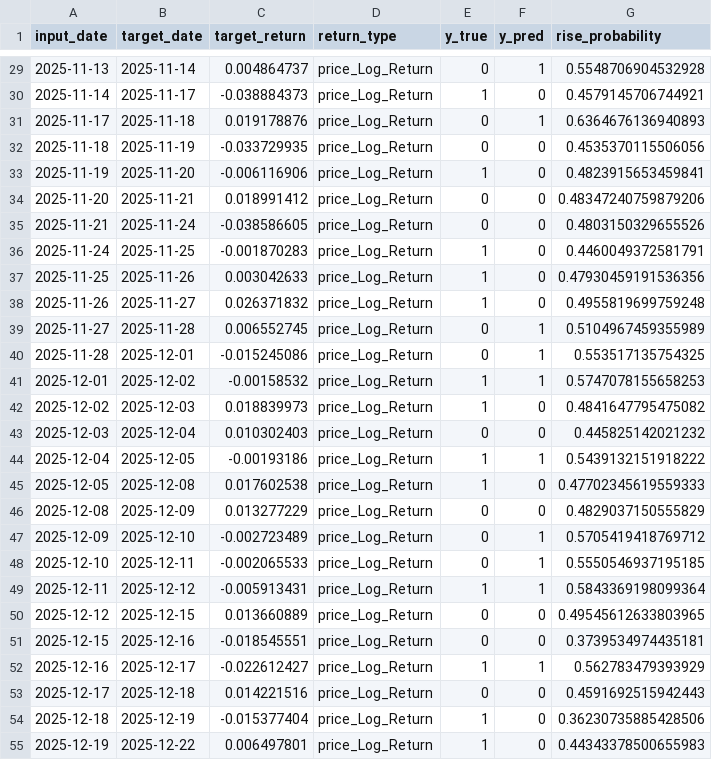
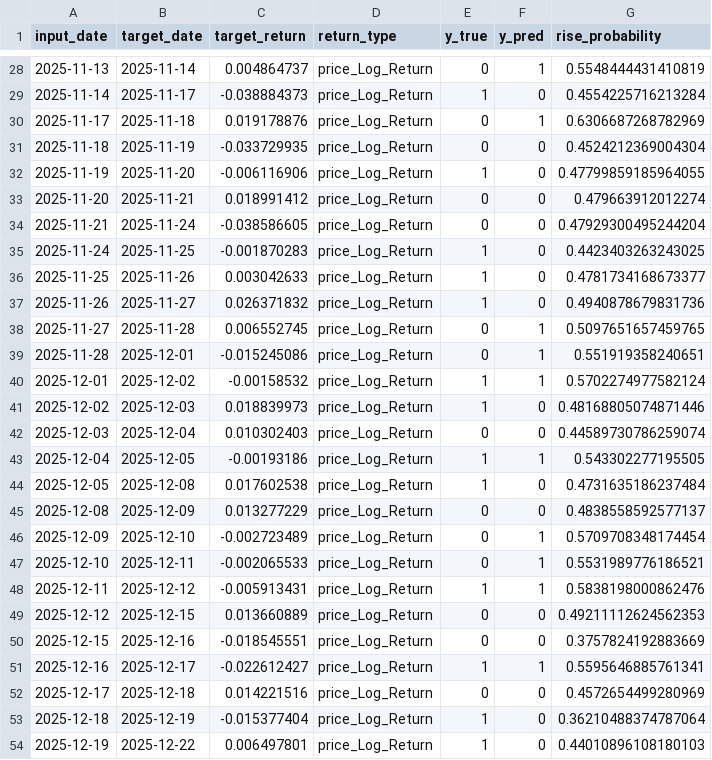
Before and after one commit to jjaemsu/Kospi_MachineLearning_GVIF7, a CSV file: outputs/logistic_regression_tuned_walk_forward_guarded/logistic_regression_test_predictions.csv, drawn as a sheet; only a part is shown, gaps mark what is left out; the diff covers the shown part only.

```diff
--- a/outputs/logistic_regression_tuned_walk_forward_guarded/logistic_regression_test_predictions.csv
+++ b/outputs/logistic_regression_tuned_walk_forward_guarded/logistic_regression_test_predictions.csv
@@ -29,27 +28,27 @@
-2025-11-13,2025-11-14,0.004864737,price_Log_Return,0,1,0.5548706904532928
-2025-11-14,2025-11-17,-0.038884373,price_Log_Return,1,0,0.4579145706744921
-2025-11-17,2025-11-18,0.019178876,price_Log_Return,0,1,0.6364676136940893
-2025-11-18,2025-11-19,-0.033729935,price_Log_Return,0,0,0.4535370115506056
-2025-11-19,2025-11-20,-0.006116906,price_Log_Return,1,0,0.4823915653459841
-2025-11-20,2025-11-21,0.018991412,price_Log_Return,0,0,0.48347240759879206
-2025-11-21,2025-11-24,-0.038586605,price_Log_Return,0,0,0.4803150329655526
-2025-11-24,2025-11-25,-0.001870283,price_Log_Return,1,0,0.4460049372581791
-2025-11-25,2025-11-26,0.003042633,price_Log_Return,1,0,0.47930459191536356
-2025-11-26,2025-11-27,0.026371832,price_Log_Return,1,0,0.4955819699759248
-2025-11-27,2025-11-28,0.006552745,price_Log_Return,0,1,0.5104967459355989
-2025-11-28,2025-12-01,-0.015245086,price_Log_Return,0,1,0.553517135754325
-2025-12-01,2025-12-02,-0.00158532,price_Log_Return,1,1,0.5747078155658253
-2025-12-02,2025-12-03,0.018839973,price_Log_Return,1,0,0.4841647795475082
-2025-12-03,2025-12-04,0.010302403,price_Log_Return,0,0,0.445825142021232
-2025-12-04,2025-12-05,-0.00193186,price_Log_Return,1,1,0.5439132151918222
-2025-12-05,2025-12-08,0.017602538,price_Log_Return,1,0,0.47702345619559333
-2025-12-08,2025-12-09,0.013277229,price_Log_Return,0,0,0.4829037150555829
-2025-12-09,2025-12-10,-0.002723489,price_Log_Return,0,1,0.5705419418769712
-2025-12-10,2025-12-11,-0.002065533,price_Log_Return,0,1,0.5550546937195185
-2025-12-11,2025-12-12,-0.005913431,price_Log_Return,1,1,0.5843369198099364
-2025-12-12,2025-12-15,0.013660889,price_Log_Return,0,0,0.49545612633803965
-2025-12-15,2025-12-16,-0.018545551,price_Log_Return,0,0,0.3739534974435181
-2025-12-16,2025-12-17,-0.022612427,price_Log_Return,1,1,0.562783479393929
-2025-12-17,2025-12-18,0.014221516,price_Log_Return,0,0,0.4591692515942443
-2025-12-18,2025-12-19,-0.015377404,price_Log_Return,1,0,0.36230735885428506
-2025-12-19,2025-12-22,0.006497801,price_Log_Return,1,0,0.44343378500655983
+2025-11-13,2025-11-14,0.004864737,price_Log_Return,0,1,0.5548444431410819
+2025-11-14,2025-11-17,-0.038884373,price_Log_Return,1,0,0.4554225716213284
+2025-11-17,2025-11-18,0.019178876,price_Log_Return,0,1,0.6306687268782969
+2025-11-18,2025-11-19,-0.033729935,price_Log_Return,0,0,0.4524212369004304
+2025-11-19,2025-11-20,-0.006116906,price_Log_Return,1,0,0.47799859185964055
+2025-11-20,2025-11-21,0.018991412,price_Log_Return,0,0,0.479663912012274
+2025-11-21,2025-11-24,-0.038586605,price_Log_Return,0,0,0.47929300495244204
+2025-11-24,2025-11-25,-0.001870283,price_Log_Return,1,0,0.4423403263243025
+2025-11-25,2025-11-26,0.003042633,price_Log_Return,1,0,0.4781734168673377
+2025-11-26,2025-11-27,0.026371832,price_Log_Return,1,0,0.4940878679831736
+2025-11-27,2025-11-28,0.006552745,price_Log_Return,0,1,0.5097651657459765
+2025-11-28,2025-12-01,-0.015245086,price_Log_Return,0,1,0.551919358240651
+2025-12-01,2025-12-02,-0.00158532,price_Log_Return,1,1,0.5702274977582124
+2025-12-02,2025-12-03,0.018839973,price_Log_Return,1,0,0.48168805074871446
+2025-12-03,2025-12-04,0.010302403,price_Log_Return,0,0,0.44589730786259074
+2025-12-04,2025-12-05,-0.00193186,price_Log_Return,1,1,0.543302277195505
+2025-12-05,2025-12-08,0.017602538,price_Log_Return,1,0,0.4731635186237484
+2025-12-08,2025-12-09,0.013277229,price_Log_Return,0,0,0.4838558592577137
+2025-12-09,2025-12-10,-0.002723489,price_Log_Return,0,1,0.5709708348174454
+2025-12-10,2025-12-11,-0.002065533,price_Log_Return,0,1,0.5531989776186521
+2025-12-11,2025-12-12,-0.005913431,price_Log_Return,1,1,0.5838198000862476
+2025-12-12,2025-12-15,0.013660889,price_Log_Return,0,0,0.49211112624562353
+2025-12-15,2025-12-16,-0.018545551,price_Log_Return,0,0,0.3757824192883669
+2025-12-16,2025-12-17,-0.022612427,price_Log_Return,1,1,0.5595646885761341
+2025-12-17,2025-12-18,0.014221516,price_Log_Return,0,0,0.4572654499280969
+2025-12-18,2025-12-19,-0.015377404,price_Log_Return,1,0,0.36210488374787064
+2025-12-19,2025-12-22,0.006497801,price_Log_Return,1,0,0.44010896108180103
```
Also changed, not shown: 1 removed row and 122 edited cells elsewhere in this file, outputs/logistic_regression_tuned_walk_forward_guarded/hyperparameter_tuning_results.csv, outputs/logistic_regression_tuned_walk_forward_guarded/logistic_regression_coefficients.csv, 18 other files.
